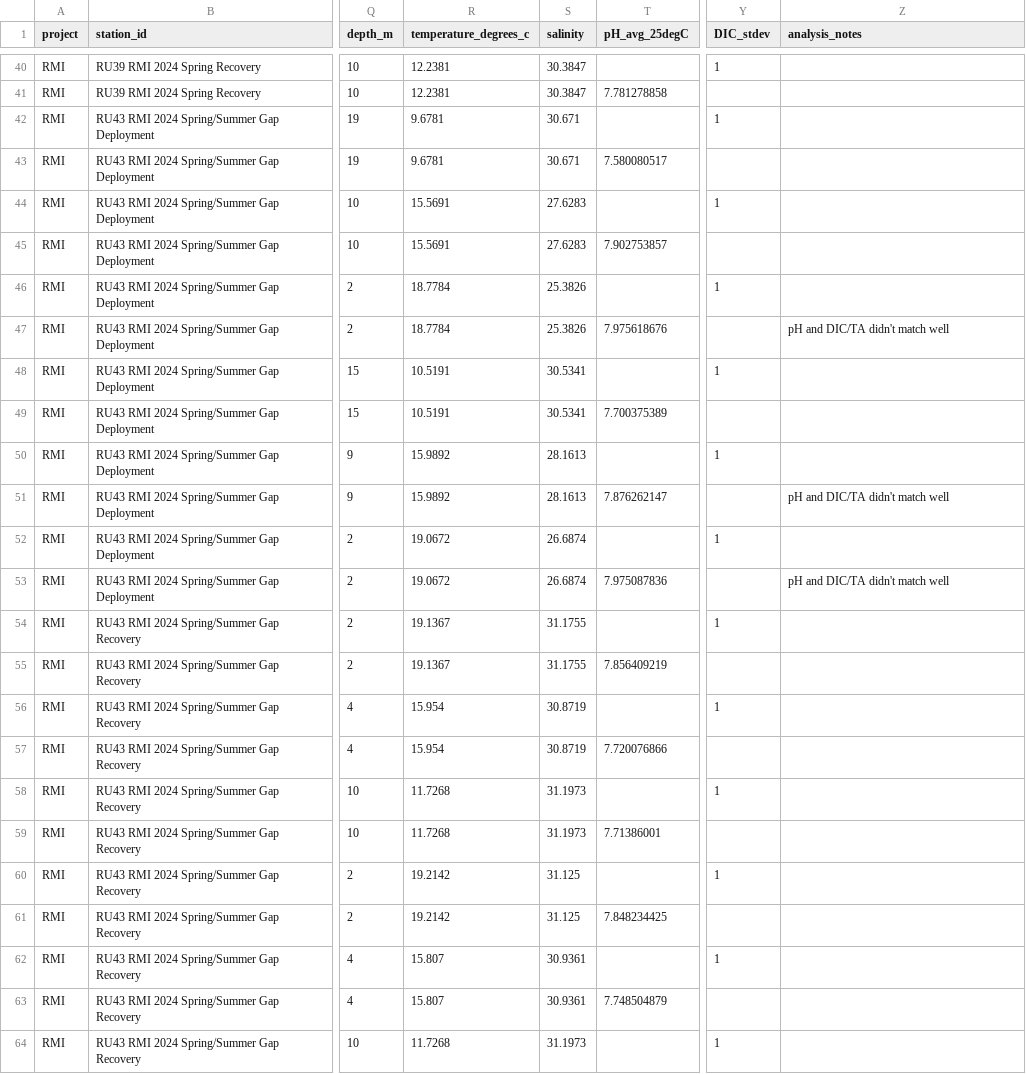
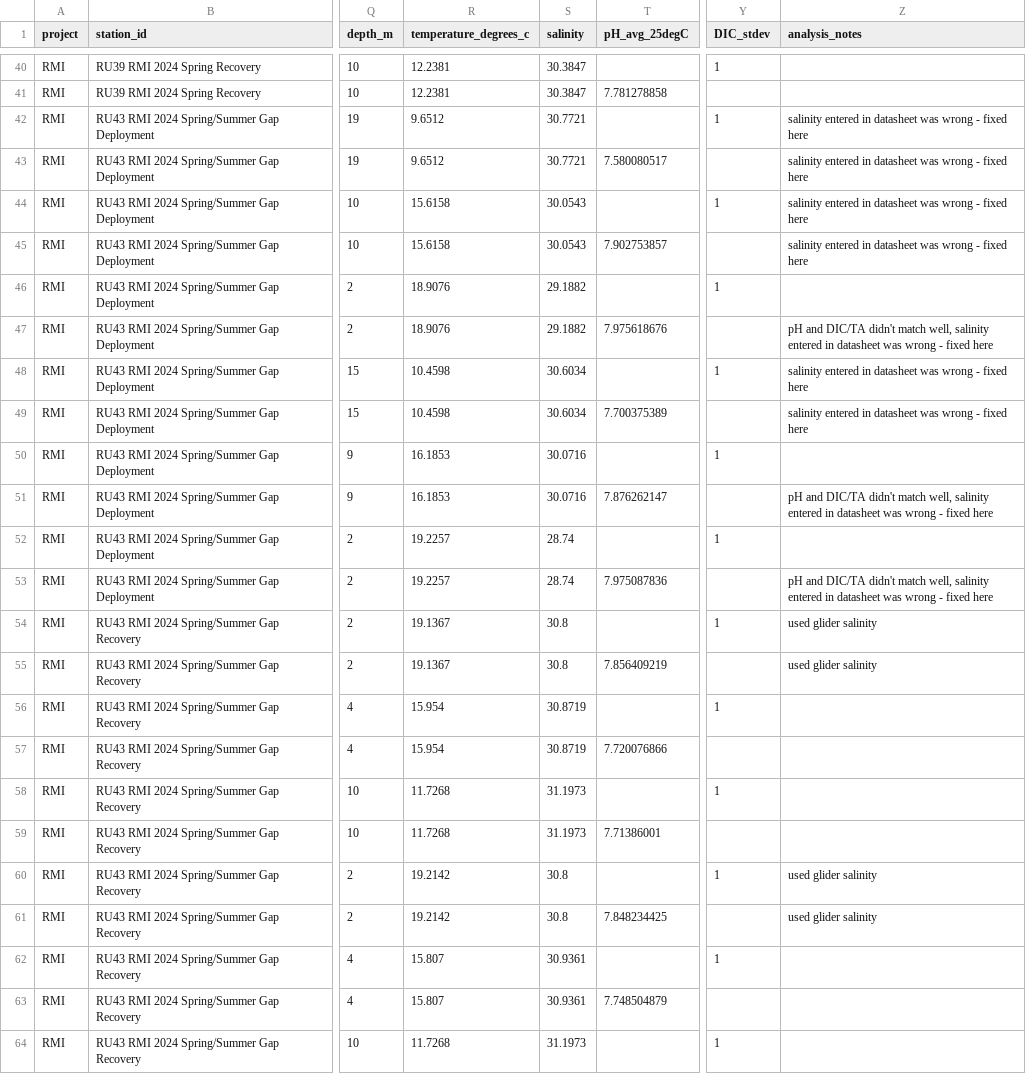
Before and after one commit to rucool/dataset_archiving, a CSV file: pH_glider/water_sampling/files/2024_pH_water_sampling.csv, drawn as a sheet; only a part is shown, gaps mark what is left out; the diff names each change by its address in the sheet, - before the commit and + after, or states it on an @@ line.

Commit message:
fix typos in water sampling

```diff
--- a/pH_glider/water_sampling/files/2024_pH_water_sampling.csv
+++ b/pH_glider/water_sampling/files/2024_pH_water_sampling.csv
-R42:R43 (temperature_degrees_c): 9.6781
+R42:R43 (temperature_degrees_c): 9.6512
-S42:S43 (salinity): 30.671
+S42:S43 (salinity): 30.7721
-Z42:Z45 (analysis_notes): (empty)
+Z42:Z45 (analysis_notes): salinity entered in datasheet was wrong - fixed here
-R44:R45 (temperature_degrees_c): 15.5691
+R44:R45 (temperature_degrees_c): 15.6158
-S44:S45 (salinity): 27.6283
+S44:S45 (salinity): 30.0543
-R46:R47 (temperature_degrees_c): 18.7784
+R46:R47 (temperature_degrees_c): 18.9076
-S46:S47 (salinity): 25.3826
+S46:S47 (salinity): 29.1882
-Z47 (analysis_notes): …didn't match well
+Z47 (analysis_notes): …didn't match well, salinity entered in datasheet was wrong - fixed here
-R48:R49 (temperature_degrees_c): 10.5191
+R48:R49 (temperature_degrees_c): 10.4598
-S48:S49 (salinity): 30.5341
+S48:S49 (salinity): 30.6034
-Z48:Z49 (analysis_notes): (empty)
+Z48:Z49 (analysis_notes): salinity entered in datasheet was wrong - fixed here
-R50:R51 (temperature_degrees_c): 15.9892
+R50:R51 (temperature_degrees_c): 16.1853
-S50:S51 (salinity): 28.1613
+S50:S51 (salinity): 30.0716
-Z51 (analysis_notes): …didn't match well
+Z51 (analysis_notes): …didn't match well, salinity entered in datasheet was wrong - fixed here
-R52:R53 (temperature_degrees_c): 19.0672
+R52:R53 (temperature_degrees_c): 19.2257
-S52:S53 (salinity): 26.6874
+S52:S53 (salinity): 28.74
-Z53 (analysis_notes): …didn't match well
+Z53 (analysis_notes): …didn't match well, salinity entered in datasheet was wrong - fixed here
-S54:S55 (salinity): 31.1755
+S54:S55 (salinity): 30.8
-Z54:Z55 (analysis_notes): (empty)
+Z54:Z55 (analysis_notes): used glider salinity
-S60:S61 (salinity): 31.125
+S60:S61 (salinity): 30.8
-Z60:Z61 (analysis_notes): (empty)
+Z60:Z61 (analysis_notes): used glider salinity
```
Also changed, not shown: 2 other files.
